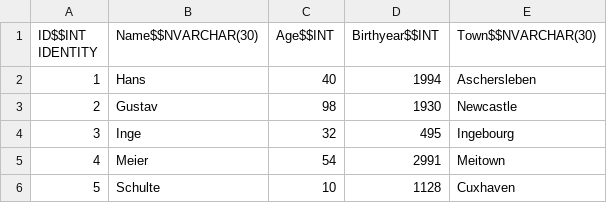
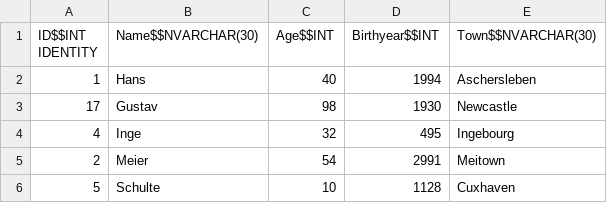
Before and after one commit to centises/bs-codechallenge, a CSV file: bs-codechallenge/test2.csv, drawn as a sheet.

```diff
--- a/bs-codechallenge/test2.csv
+++ b/bs-codechallenge/test2.csv
@@ -2,5 +2,5 @@ ID$$INT IDENTITY;Name$$NVARCHAR(30);Age$$INT;Birthyear$$INT;Town$$NVARCHAR(30)
 1;Hans;40;1994;Aschersleben
-2;Gustav;98;1930;Newcastle
-3;Inge;32;495;Ingebourg
-4;Meier;54;2991;Meitown
+17;Gustav;98;1930;Newcastle
+4;Inge;32;495;Ingebourg
+2;Meier;54;2991;Meitown
 5;Schulte;10;1128;Cuxhaven
```
Also changed, not shown: 1 other file.
